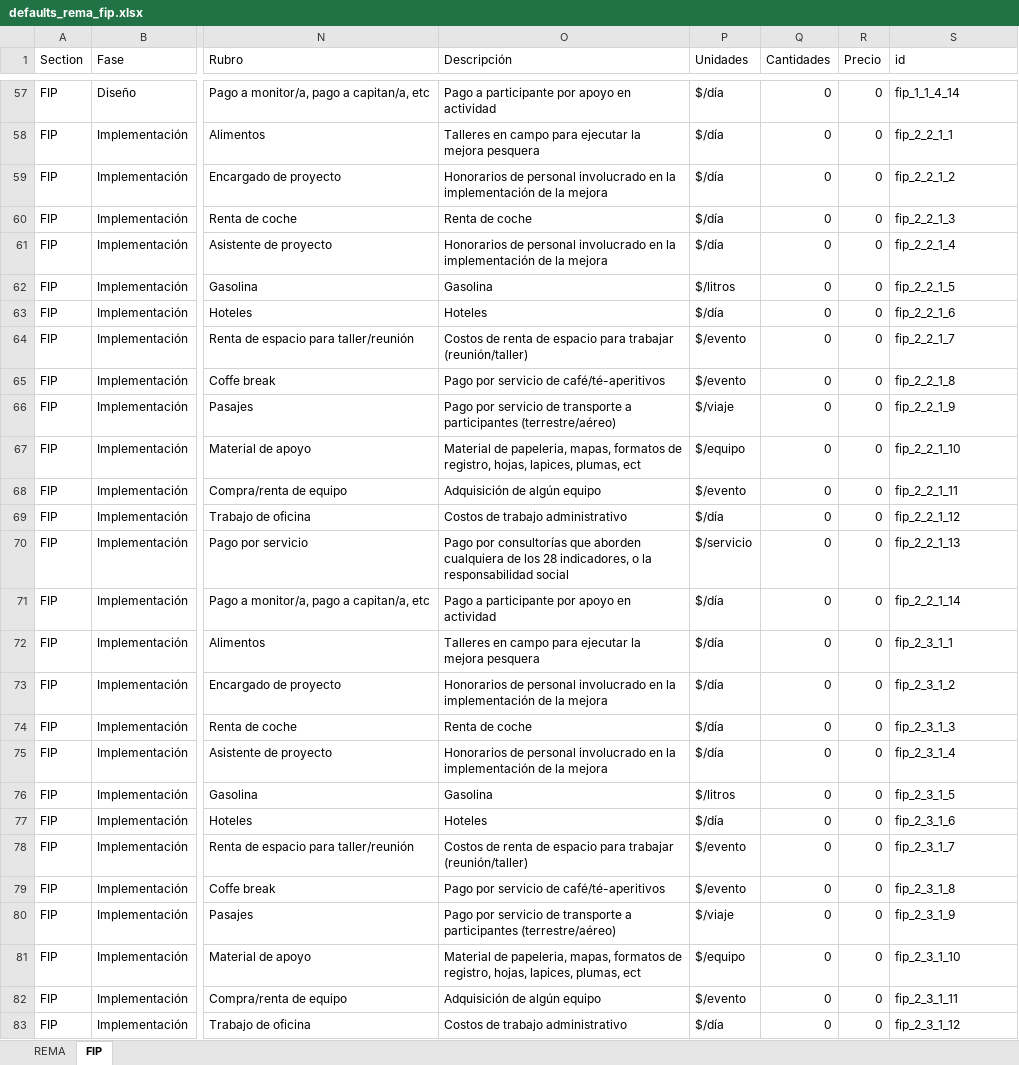
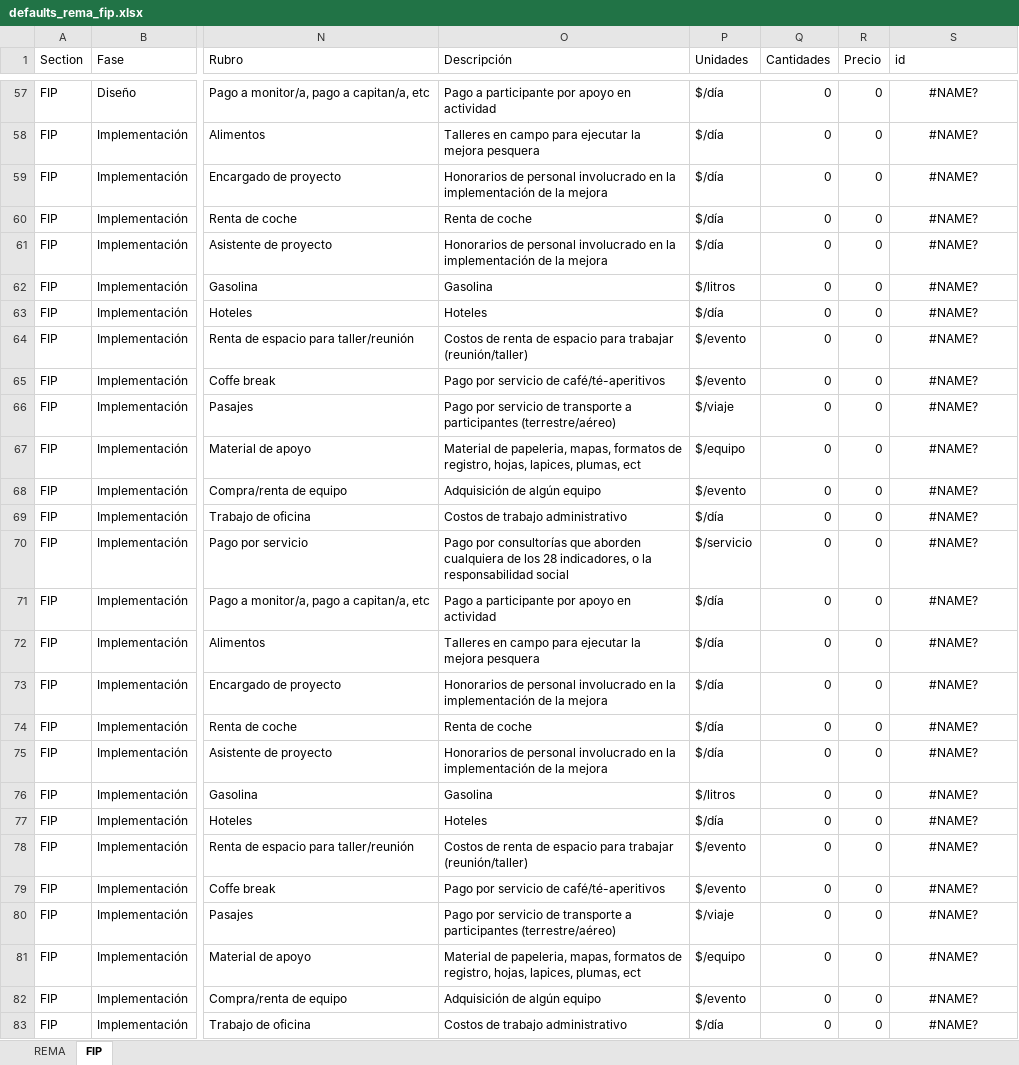
Before and after one commit to InnovacionAzul/AppCosteo, an Excel workbook: www/defaults_rema_fip.xlsx, sheet FIP, drawn as a sheet; only a part is shown, gaps mark what is left out; values as stored, in another font and other column widths than the file's, no borders; the diff covers the shown part only; the diff names each change by its address in the sheet, - before the commit and + after, or states it on an @@ line.

```diff
--- a/www/defaults_rema_fip.xlsx (sheet FIP)
+++ b/www/defaults_rema_fip.xlsx (sheet FIP)
-S57:S83 alignment: left
+S57:S83 alignment: center
-S57 (id): fip_1_1_4_14
+S57 (id): #NAME?
-S58 (id): fip_2_2_1_1
+S58 (id): #NAME?
-S59 (id): fip_2_2_1_2
+S59 (id): #NAME?
-S60 (id): fip_2_2_1_3
+S60 (id): #NAME?
-S61 (id): fip_2_2_1_4
+S61 (id): #NAME?
-S62 (id): fip_2_2_1_5
+S62 (id): #NAME?
-S63 (id): fip_2_2_1_6
+S63 (id): #NAME?
-S64 (id): fip_2_2_1_7
+S64 (id): #NAME?
-S65 (id): fip_2_2_1_8
+S65 (id): #NAME?
-S66 (id): fip_2_2_1_9
+S66 (id): #NAME?
-S67 (id): fip_2_2_1_10
+S67 (id): #NAME?
-S68 (id): fip_2_2_1_11
+S68 (id): #NAME?
-S69 (id): fip_2_2_1_12
+S69 (id): #NAME?
-S70 (id): fip_2_2_1_13
+S70 (id): #NAME?
-S71 (id): fip_2_2_1_14
+S71 (id): #NAME?
-S72 (id): fip_2_3_1_1
+S72 (id): #NAME?
-S73 (id): fip_2_3_1_2
+S73 (id): #NAME?
-S74 (id): fip_2_3_1_3
+S74 (id): #NAME?
-S75 (id): fip_2_3_1_4
+S75 (id): #NAME?
-S76 (id): fip_2_3_1_5
+S76 (id): #NAME?
-S77 (id): fip_2_3_1_6
+S77 (id): #NAME?
-S78 (id): fip_2_3_1_7
+S78 (id): #NAME?
-S79 (id): fip_2_3_1_8
+S79 (id): #NAME?
-S80 (id): fip_2_3_1_9
+S80 (id): #NAME?
-S81 (id): fip_2_3_1_10
+S81 (id): #NAME?
-S82 (id): fip_2_3_1_11
+S82 (id): #NAME?
-S83 (id): fip_2_3_1_12
+S83 (id): #NAME?
```
Also changed, not shown: 435 edited cells and cell formats elsewhere in this sheet, 2 other files.
